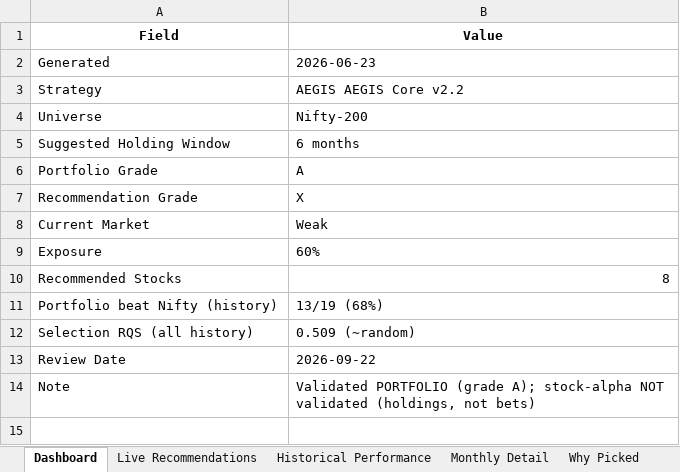
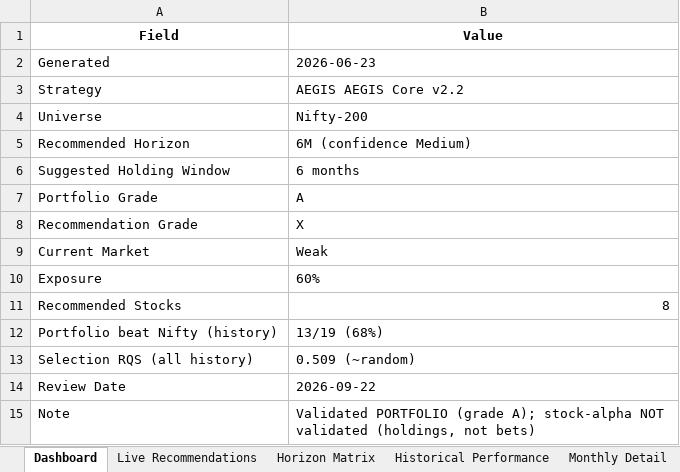
Before and after one commit to gujja330/NexaQuant, an Excel workbook: reports/AEGIS_2026-06-23.xlsx, sheet Dashboard, drawn as a sheet; values as stored, in another font and other column widths than the file's, no borders; the diff names each change by its address in the sheet, - before the commit and + after, or states it on an @@ line.

```diff
--- a/reports/AEGIS_2026-06-23.xlsx (sheet Dashboard)
+++ b/reports/AEGIS_2026-06-23.xlsx (sheet Dashboard)
+sheet tab: Horizon Matrix
+row 5: Recommended Horizon | 6M (confidence Medium)
```
Also changed, not shown: 2 other files.
